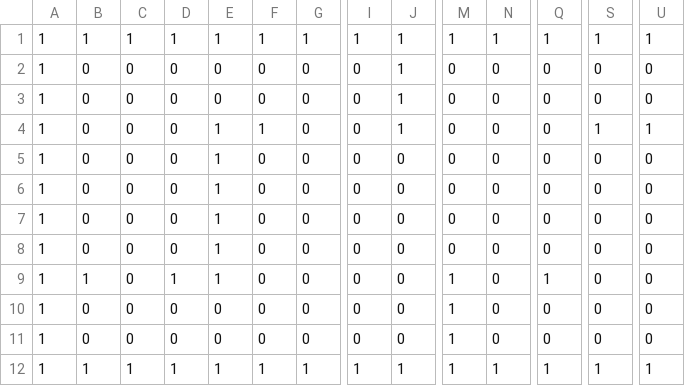
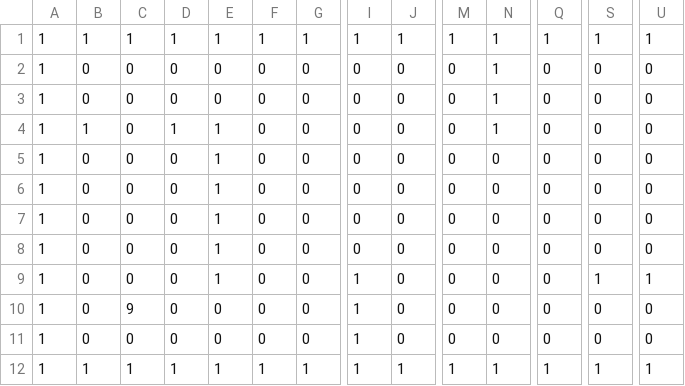
Before and after one commit to REIREIREIMU/Tank_Fight, a CSV file: Assets/Stage/Stage_00.csv, drawn as a sheet; only a part is shown, gaps mark what is left out; the diff names each change by its address in the sheet, - before the commit and + after, or states it on an @@ line.

```diff
--- a/Assets/Stage/Stage_00.csv
+++ b/Assets/Stage/Stage_00.csv
-J2:J4: 1
+J2:J4: 0
-N2:N4: 0
+N2:N4: 1
-B4: 0
+B4: 1
-D4: 0
+D4: 1
-F4: 1
+F4: 0
-S4: 1
+S4: 0
-U4: 1
+U4: 0
-B9: 1
+B9: 0
-D9: 1
+D9: 0
-I9:I11: 0
+I9:I11: 1
-M9:M11: 1
+M9:M11: 0
-Q9: 1
+Q9: 0
-S9: 0
+S9: 1
-U9: 0
+U9: 1
-C10: 0
+C10: 9
```
Also changed, not shown: 3 other files.
